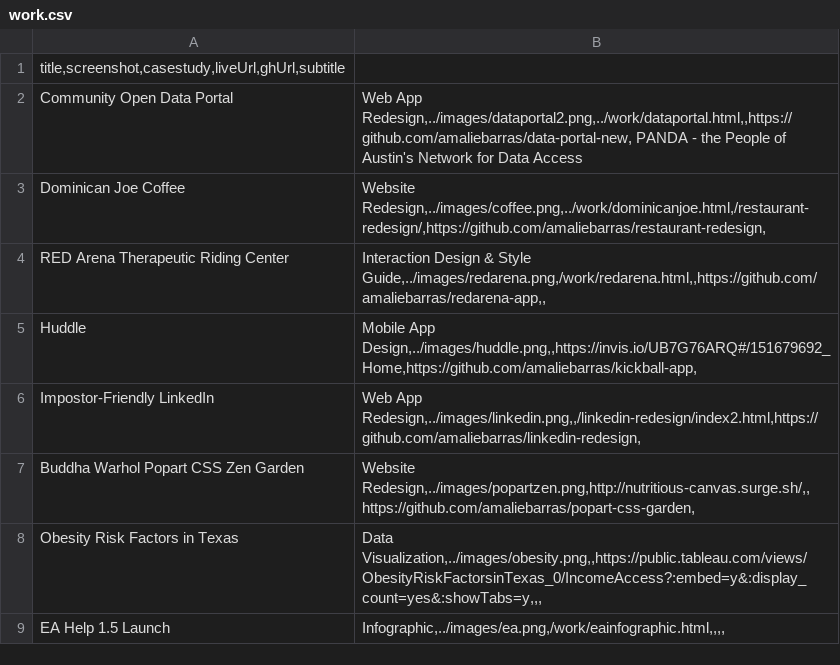
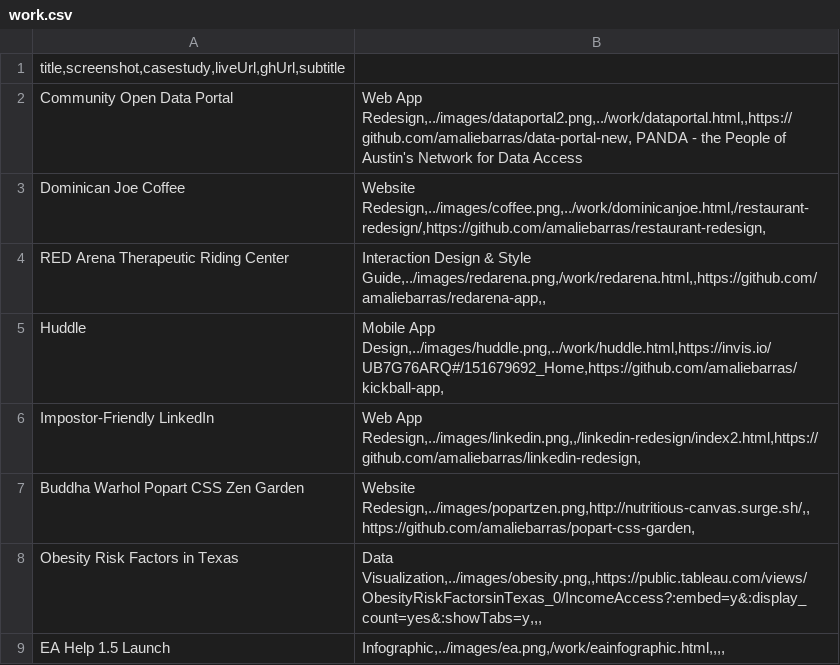
Before and after one commit to amaliebarras/amaliebarras.github.io, a CSV file: _data/work.csv, drawn as a sheet.

Commit message:
adding huddle case study

```diff
--- a/_data/work.csv
+++ b/_data/work.csv
@@ -4,3 +4,3 @@ Dominican Joe Coffee | Website Redesign,../images/coffee.png,../work/dominicanjo
 RED Arena Therapeutic Riding Center | Interaction Design & Style Guide,../images/redarena.png,/work/redarena.html,,https://github.com/amaliebarras/redarena-app,,
-Huddle | Mobile App Design,../images/huddle.png,,https://invis.io/UB7G76ARQ#/151679692_Home,https://github.com/amaliebarras/kickball-app,
+Huddle | Mobile App Design,../images/huddle.png,../work/huddle.html,https://invis.io/UB7G76ARQ#/151679692_Home,https://github.com/amaliebarras/kickball-app,
 Impostor-Friendly LinkedIn | Web App Redesign,../images/linkedin.png,,/linkedin-redesign/index2.html,https://github.com/amaliebarras/linkedin-redesign,
```
